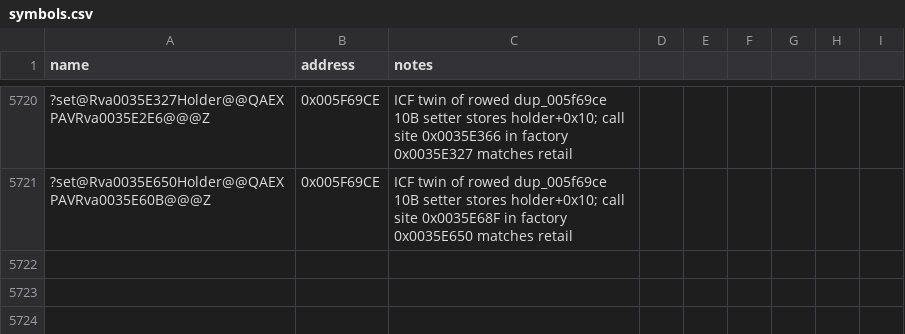
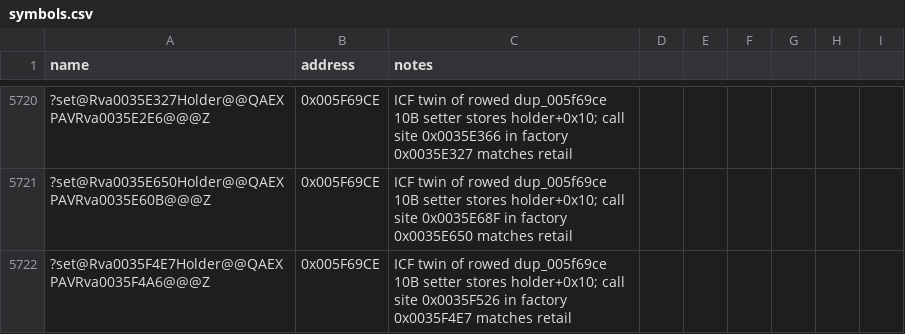
Before and after one commit to Cortys/Open-BFME-2, a CSV file: reverse/symbols.csv, drawn as a sheet; only a part is shown, gaps mark what is left out; the diff names each change by its address in the sheet, - before the commit and + after, or states it on an @@ line.

Commit message:
Recover Rva0035F4E7Parse 81B @0x0035F4E7 via EH factory plus pin

```diff
--- a/reverse/symbols.csv
+++ b/reverse/symbols.csv
+row 5722: ?set@Rva0035F4E7Holder@@QAEXPAVRva0035F4A6@@@Z | 0x005F69CE | ICF twin of rowed dup_005f69ce 10B setter stores holder+0x10; call site 0x0035F526 in factory 0x0035F4E7 matches retail
```
Also changed, not shown: 2 other files.
